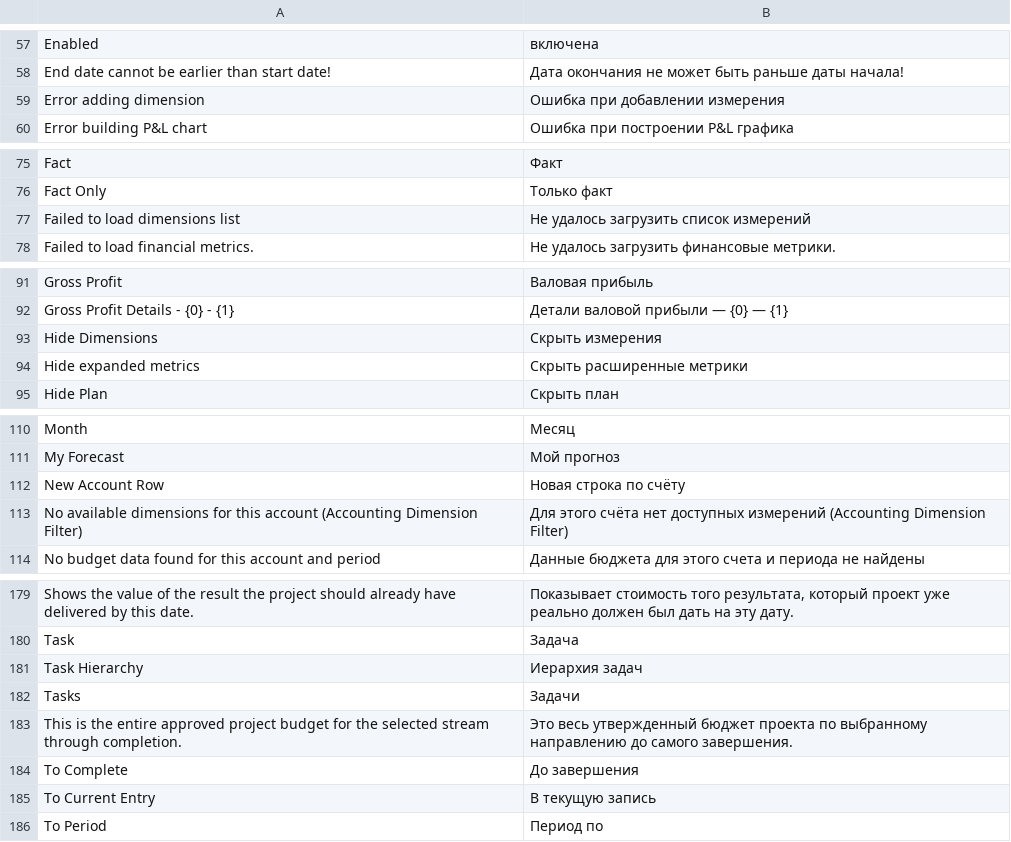
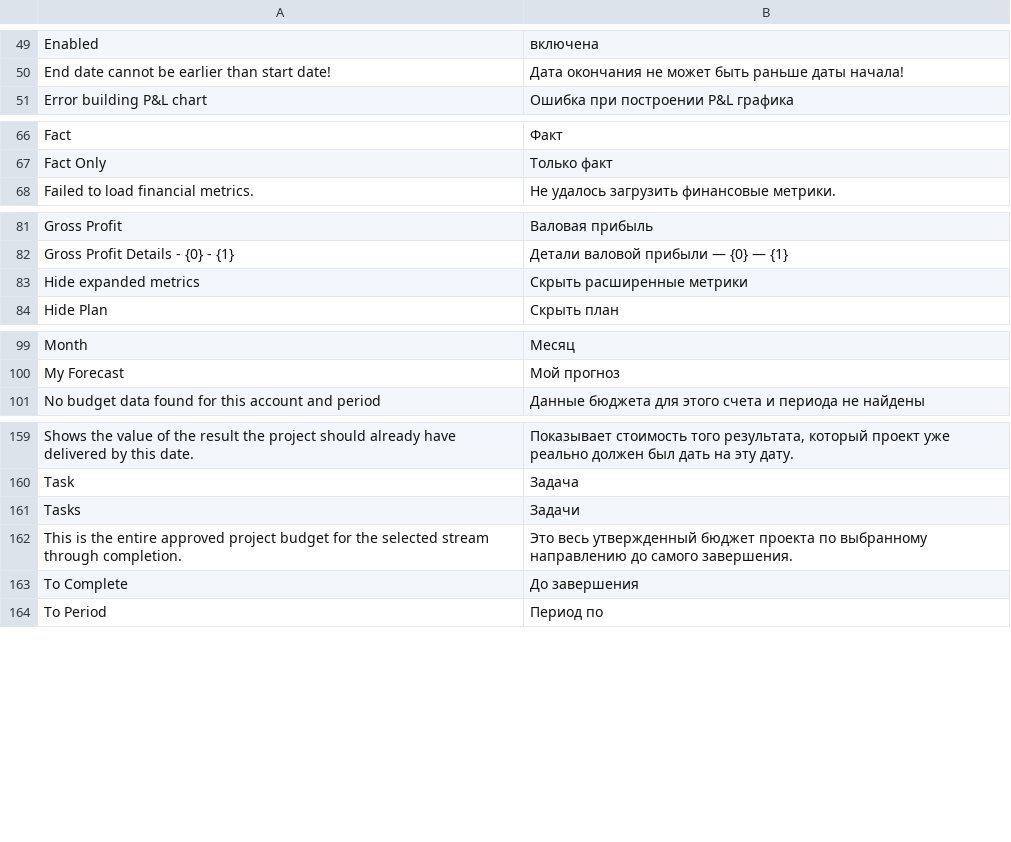
Before and after one commit to Dinext-pro/dinext-projects-pl, a CSV file: dinext_projects_pl/translations/ru.csv, drawn as a sheet; only a part is shown, gaps mark what is left out; the diff covers the shown part only.

Commit message:
feat(pl): persist toolbar and match report labels
P&L grid matches report checkboxes and remembers period/view/flags per project. Drop unused dimension UI.

Co-authored-by: Administrator <administrator@dinext.invalid>

```diff
--- a/dinext_projects_pl/translations/ru.csv
+++ b/dinext_projects_pl/translations/ru.csv
@@ -58,3 +50,2 @@
 "End date cannot be earlier than start date!","Дата окончания не может быть раньше даты начала!",""
-"Error adding dimension","Ошибка при добавлении измерения",""
 "Error building P&L chart","Ошибка при построении P&L графика",""
@@ -76,3 +67,2 @@
 "Fact Only","Только факт",""
-"Failed to load dimensions list","Не удалось загрузить список измерений",""
 "Failed to load financial metrics.","Не удалось загрузить финансовые метрики.",""
@@ -92,3 +82,2 @@
 "Gross Profit Details - {0} - {1}","Детали валовой прибыли — {0} — {1}",""
-"Hide Dimensions","Скрыть измерения",""
 "Hide expanded metrics","Скрыть расширенные метрики",""
@@ -111,4 +100,2 @@
 "My Forecast","Мой прогноз",""
-"New Account Row","Новая строка по счёту",""
-"No available dimensions for this account (Accounting Dimension Filter)","Для этого счёта нет доступных измерений (Accounting Dimension Filter)",""
 "No budget data found for this account and period","Данные бюджета для этого счета и периода не найдены",""
@@ -180,3 +160,2 @@
 "Task","Задача",""
-"Task Hierarchy","Иерархия задач",""
 "Tasks","Задачи",""
@@ -184,3 +163,2 @@
 "To Complete","До завершения",""
-"To Current Entry","В текущую запись",""
 "To Period","Период по",""
```
Also changed, not shown: 15 removed rows and 1 edited cell elsewhere in this file, 20 other files.
